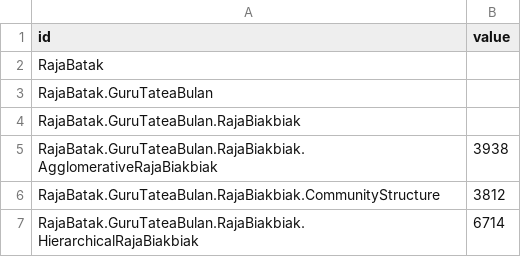
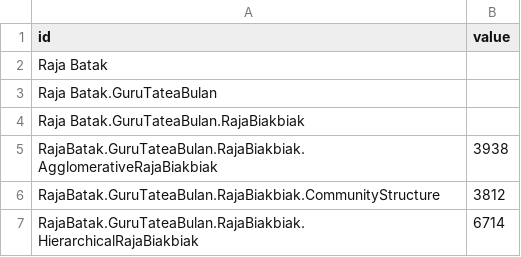
Before and after one commit to seweithotroyman/tarombo, a CSV file: flare.csv, drawn as a sheet; only a part is shown.

Commit message:
Update flare.csv

```diff
--- a/flare.csv
+++ b/flare.csv
@@ -1,5 +1,5 @@
 id,value
-RajaBatak,
-RajaBatak.GuruTateaBulan,
-RajaBatak.GuruTateaBulan.RajaBiakbiak,
+Raja Batak,
+Raja Batak.GuruTateaBulan,
+Raja Batak.GuruTateaBulan.RajaBiakbiak,
 RajaBatak.GuruTateaBulan.RajaBiakbiak.AgglomerativeRajaBiakbiak,3938
```
